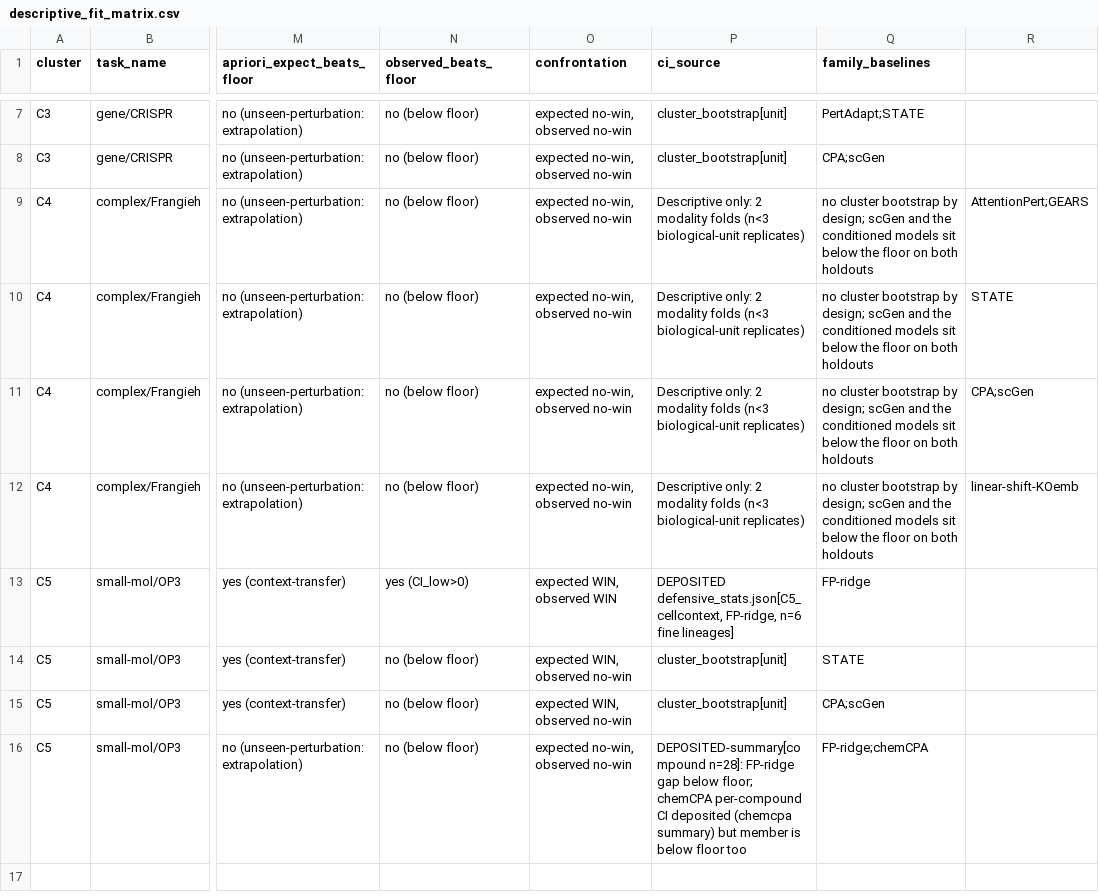
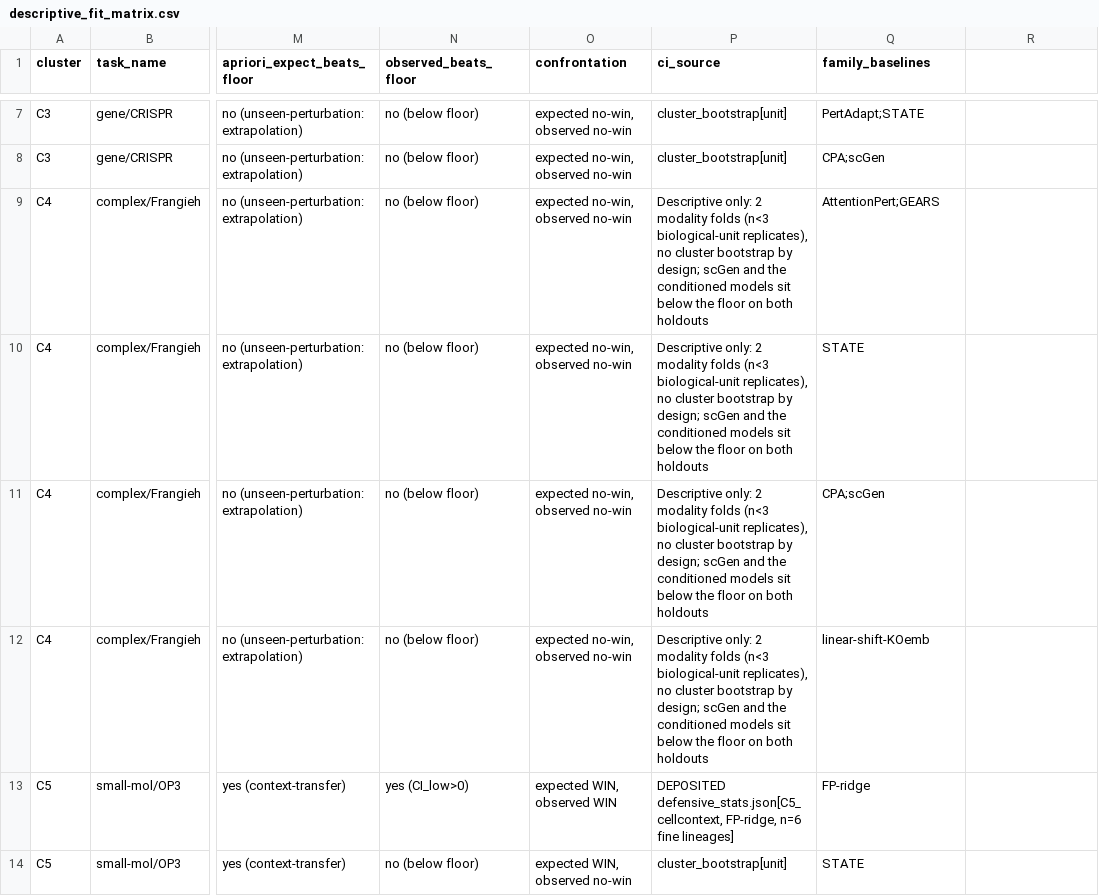
Before and after one commit to Chan-Hee/ivcbench, a CSV file: results/_paper/descriptive_fit_matrix.csv, drawn as a sheet; only a part is shown, gaps mark what is left out; the shorter side is filled out with more unchanged rows; the diff names each change by its address in the sheet, - before the commit and + after, or states it on an @@ line.

```diff
--- a/results/_paper/descriptive_fit_matrix.csv
+++ b/results/_paper/descriptive_fit_matrix.csv
-P9:P12 (ci_source): …(n<3 biological-unit replicates)
+P9:P12 (ci_source): …(n<3 biological-unit replicates), no cluster bootstrap by design; scGen and the conditioned models sit below the floor on both holdouts
-Q9 (family_baselines): no cluster bootstrap by design; scGen and the conditioned models sit below the floor on both holdouts
+Q9 (family_baselines): AttentionPert;GEARS
-R9: AttentionPert;GEARS
+R9: (empty)
-Q10 (family_baselines): no cluster bootstrap by design; scGen and the conditioned models sit below the floor on both holdouts
+Q10 (family_baselines): STATE
-R10: STATE
+R10: (empty)
-Q11 (family_baselines): no cluster bootstrap by design; scGen and the conditioned models sit below the floor on both holdouts
+Q11 (family_baselines): CPA;scGen
-R11: CPA;scGen
+R11: (empty)
-Q12 (family_baselines): no cluster bootstrap by design; scGen and the conditioned models sit below the floor on both holdouts
+Q12 (family_baselines): linear-shift-KOemb
-R12: linear-shift-KOemb
+R12: (empty)
```
Also changed, not shown: results/C1/results_raw.csv, results/C2/soskic_donor_axis.csv, 9 other files.
